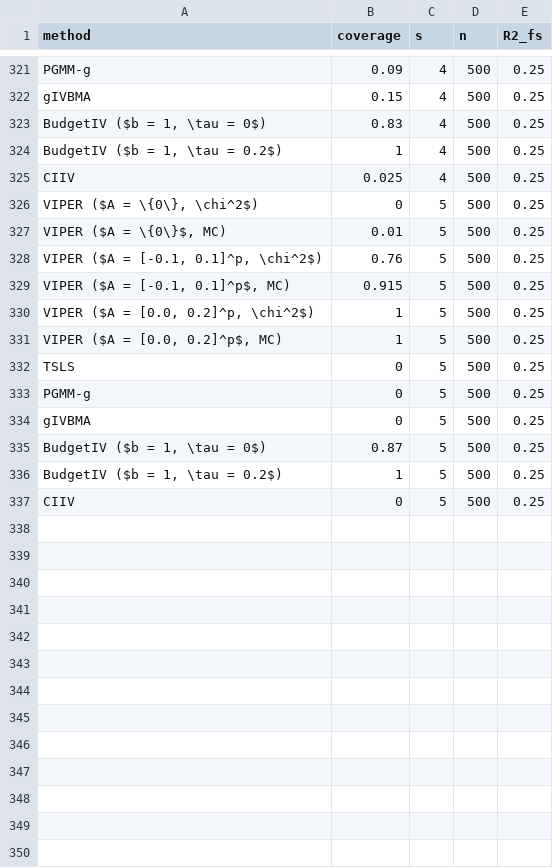
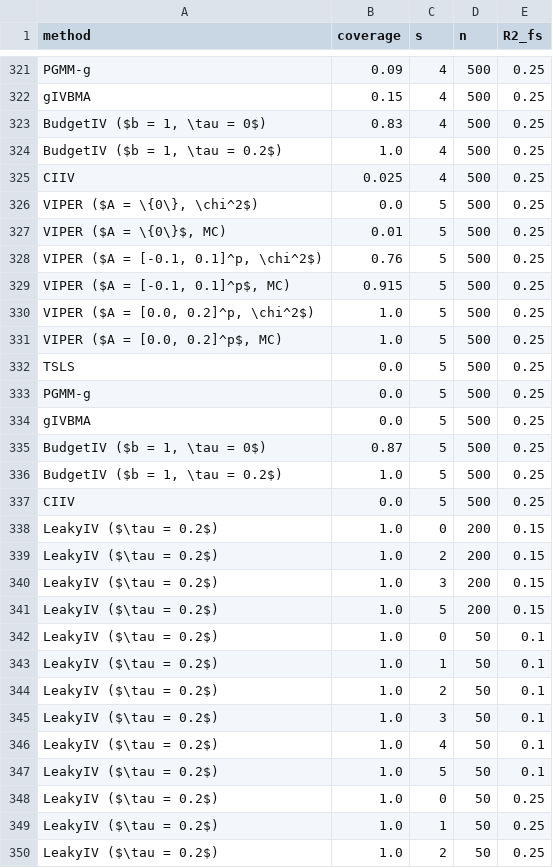
Before and after one commit to gregorsteiner/PossibilisticIV, a CSV file: simulations/Multiple_Instruments_Simulation_Results.csv, drawn as a sheet; only a part is shown, gaps mark what is left out; the diff covers the shown part only.

Commit message:
Added LeakyIV results

```diff
--- a/simulations/Multiple_Instruments_Simulation_Results.csv
+++ b/simulations/Multiple_Instruments_Simulation_Results.csv
@@ -323,5 +323,5 @@ gIVBMA,0.15,4,500,0.25
 "BudgetIV ($b = 1, \tau = 0$)",0.83,4,500,0.25
-"BudgetIV ($b = 1, \tau = 0.2$)",1,4,500,0.25
+"BudgetIV ($b = 1, \tau = 0.2$)",1.0,4,500,0.25
 CIIV,0.025,4,500,0.25
-"VIPER ($A = \{0\}, \chi^2$)",0,5,500,0.25
+"VIPER ($A = \{0\}, \chi^2$)",0.0,5,500,0.25
 "VIPER ($A = \{0\}$, MC)",0.01,5,500,0.25
@@ -329,9 +329,22 @@ CIIV,0.025,4,500,0.25
 "VIPER ($A = [-0.1, 0.1]^p$, MC)",0.915,5,500,0.25
-"VIPER ($A = [0.0, 0.2]^p, \chi^2$)",1,5,500,0.25
-"VIPER ($A = [0.0, 0.2]^p$, MC)",1,5,500,0.25
-TSLS,0,5,500,0.25
-PGMM-g,0,5,500,0.25
-gIVBMA,0,5,500,0.25
+"VIPER ($A = [0.0, 0.2]^p, \chi^2$)",1.0,5,500,0.25
+"VIPER ($A = [0.0, 0.2]^p$, MC)",1.0,5,500,0.25
+TSLS,0.0,5,500,0.25
+PGMM-g,0.0,5,500,0.25
+gIVBMA,0.0,5,500,0.25
 "BudgetIV ($b = 1, \tau = 0$)",0.87,5,500,0.25
-"BudgetIV ($b = 1, \tau = 0.2$)",1,5,500,0.25
-CIIV,0,5,500,0.25
+"BudgetIV ($b = 1, \tau = 0.2$)",1.0,5,500,0.25
+CIIV,0.0,5,500,0.25
+LeakyIV ($\tau = 0.2$),1.0,0,200,0.15
+LeakyIV ($\tau = 0.2$),1.0,2,200,0.15
+LeakyIV ($\tau = 0.2$),1.0,3,200,0.15
+LeakyIV ($\tau = 0.2$),1.0,5,200,0.15
+LeakyIV ($\tau = 0.2$),1.0,0,50,0.1
+LeakyIV ($\tau = 0.2$),1.0,1,50,0.1
+LeakyIV ($\tau = 0.2$),1.0,2,50,0.1
+LeakyIV ($\tau = 0.2$),1.0,3,50,0.1
+LeakyIV ($\tau = 0.2$),1.0,4,50,0.1
+LeakyIV ($\tau = 0.2$),1.0,5,50,0.1
+LeakyIV ($\tau = 0.2$),1.0,0,50,0.25
+LeakyIV ($\tau = 0.2$),1.0,1,50,0.25
+LeakyIV ($\tau = 0.2$),1.0,2,50,0.25
```
Also changed, not shown: 15 added rows and 41 edited cells elsewhere in this file, 3 other files.
